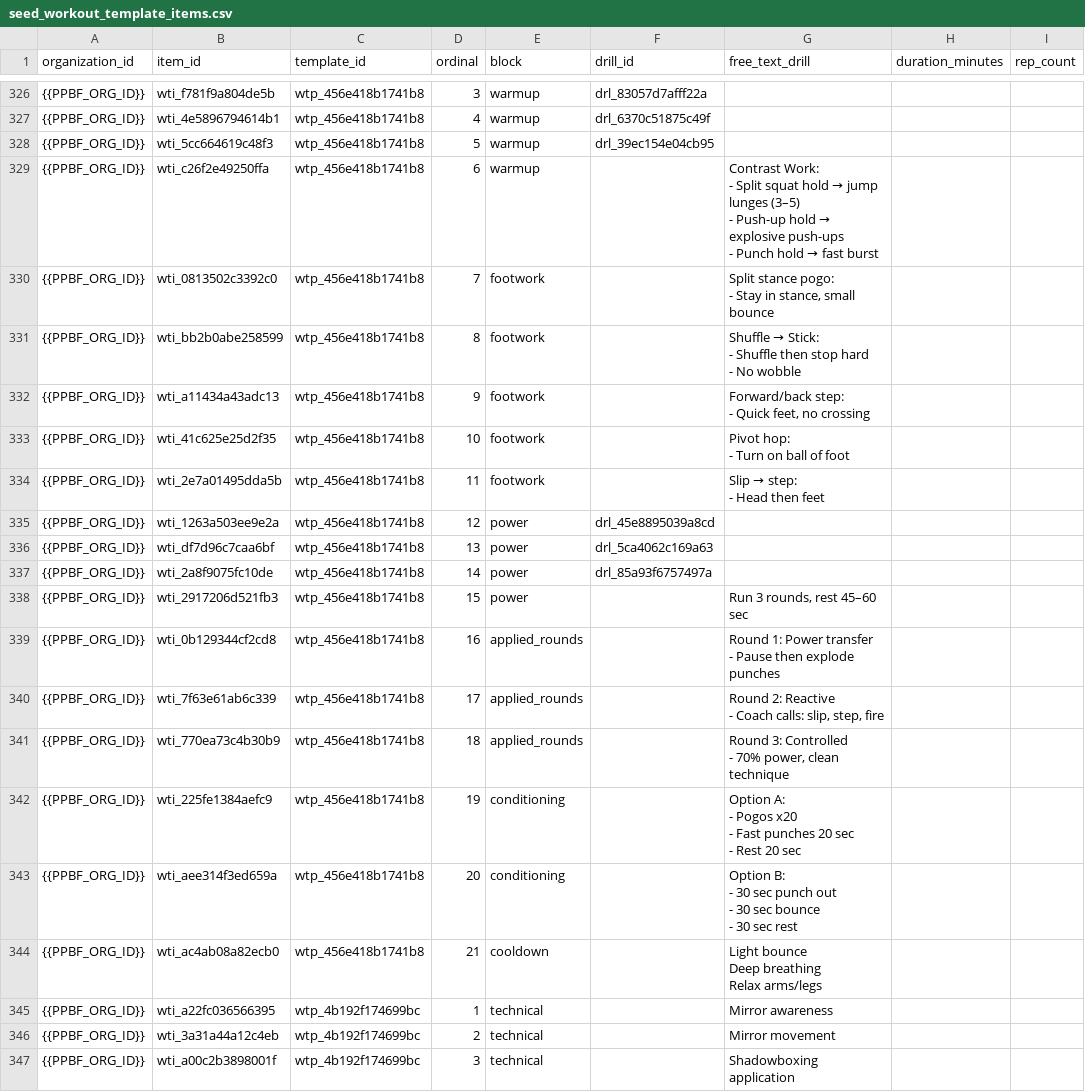
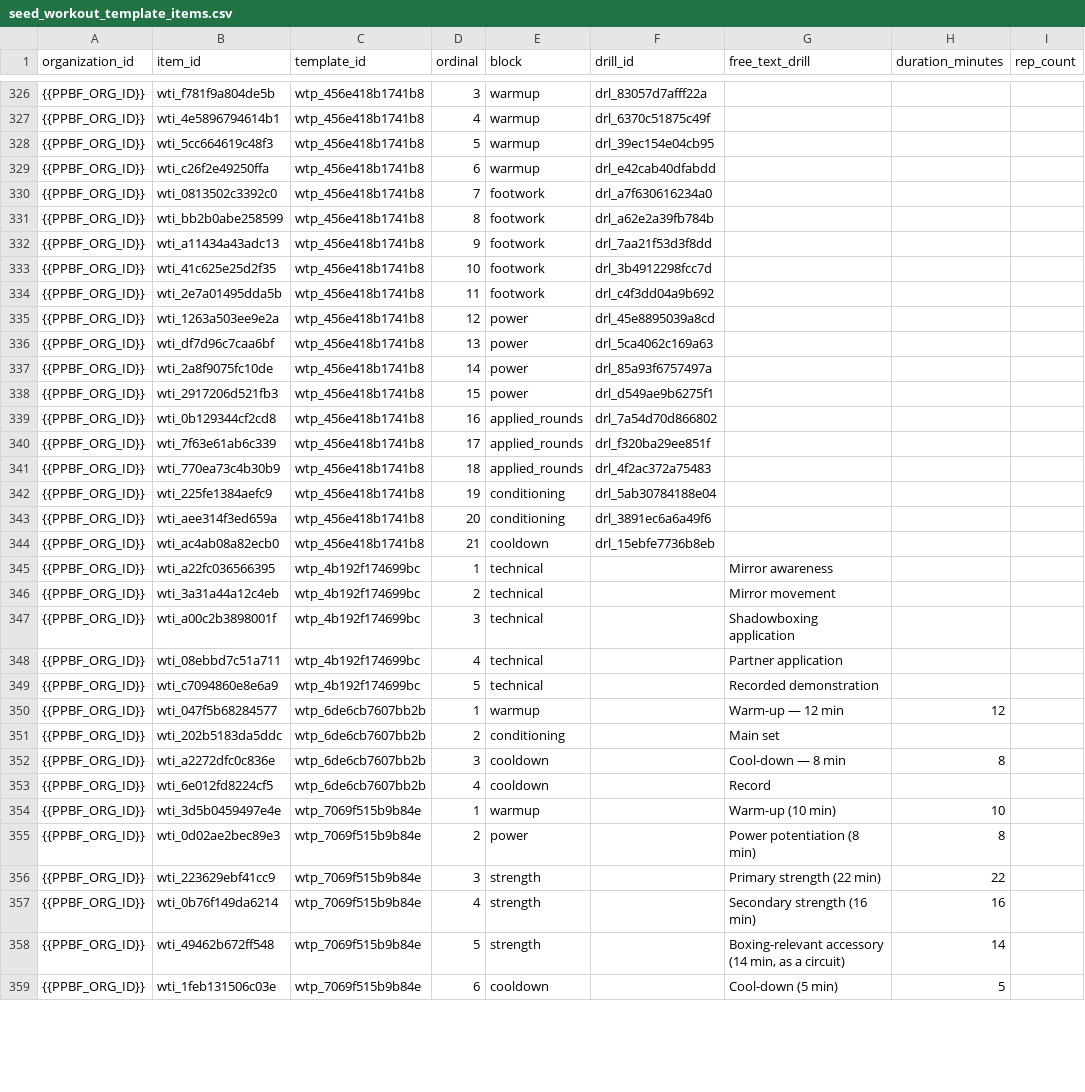
Before and after one commit to PunxsyProminence/ppbf-platform, a CSV file: apps/web/seed-data/workout-templates/seed_workout_template_items.csv, drawn as a sheet; only a part is shown, gaps mark what is left out; the shorter side is filled out with more unchanged rows; ↵ is a line break in a cell; the diff names each change by its address in the sheet, - before the commit and + after, or states it on an @@ line.

```diff
--- a/apps/web/seed-data/workout-templates/seed_workout_template_items.csv
+++ b/apps/web/seed-data/workout-templates/seed_workout_template_items.csv
-F329 (drill_id): (empty)
+F329 (drill_id): drl_e42cab40dfabdd
@@ G329 (free_text_drill): Contrast Work: ↵ - Split squat hold → jump lunges (3–5) ↵ - Push-up hold → explosive push-ups ↵ - Punch hold → fast burst → (empty) @@
-F330 (drill_id): (empty)
+F330 (drill_id): drl_a7f630616234a0
-G330 (free_text_drill): Split stance pogo: ↵ - Stay in stance, small bounce
+G330 (free_text_drill): (empty)
-F331 (drill_id): (empty)
+F331 (drill_id): drl_a62e2a39fb784b
@@ G331 (free_text_drill): Shuffle → Stick: ↵ - Shuffle then stop hard ↵ - No wobble → (empty) @@
-F332 (drill_id): (empty)
+F332 (drill_id): drl_7aa21f53d3f8dd
-G332 (free_text_drill): Forward/back step: ↵ - Quick feet, no crossing
+G332 (free_text_drill): (empty)
-F333 (drill_id): (empty)
+F333 (drill_id): drl_3b4912298fcc7d
-G333 (free_text_drill): Pivot hop: ↵ - Turn on ball of foot
+G333 (free_text_drill): (empty)
-F334 (drill_id): (empty)
+F334 (drill_id): drl_c4f3dd04a9b692
@@ G334 (free_text_drill): Slip → step: ↵ - Head then feet → (empty) @@
-F338 (drill_id): (empty)
+F338 (drill_id): drl_d549ae9b6275f1
-G338 (free_text_drill): Run 3 rounds, rest 45–60 sec
+G338 (free_text_drill): (empty)
-F339 (drill_id): (empty)
+F339 (drill_id): drl_7a54d70d866802
-G339 (free_text_drill): Round 1: Power transfer ↵ - Pause then explode punches
+G339 (free_text_drill): (empty)
-F340 (drill_id): (empty)
+F340 (drill_id): drl_f320ba29ee851f
-G340 (free_text_drill): Round 2: Reactive ↵ - Coach calls: slip, step, fire
+G340 (free_text_drill): (empty)
-F341 (drill_id): (empty)
+F341 (drill_id): drl_4f2ac372a75483
-G341 (free_text_drill): Round 3: Controlled ↵ - 70% power, clean technique
+G341 (free_text_drill): (empty)
-F342 (drill_id): (empty)
+F342 (drill_id): drl_5ab30784188e04
-G342 (free_text_drill): Option A: ↵ - Pogos x20 ↵ - Fast punches 20 sec ↵ - Rest 20 sec
+G342 (free_text_drill): (empty)
-F343 (drill_id): (empty)
+F343 (drill_id): drl_3891ec6a6a49f6
-G343 (free_text_drill): Option B: ↵ - 30 sec punch out ↵ - 30 sec bounce ↵ - 30 sec rest
+G343 (free_text_drill): (empty)
-F344 (drill_id): (empty)
+F344 (drill_id): drl_15ebfe7736b8eb
-G344 (free_text_drill): Light bounce ↵ Deep breathing ↵ Relax arms/legs
+G344 (free_text_drill): (empty)
```
Also changed, not shown: apps/web/seed-data/drill-library/seed_drill_cues.csv, apps/web/seed-data/drill-library/seed_drill_stop_rules.csv, 9 other files.
